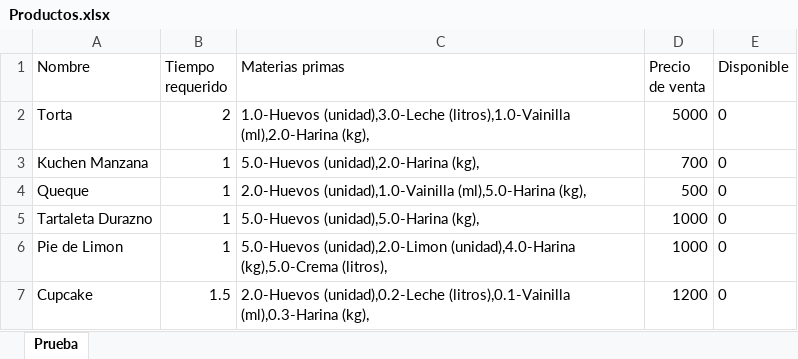
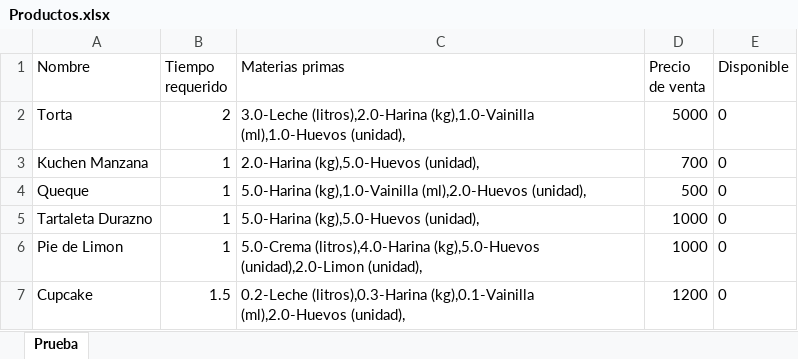
Before and after one commit to javicabrera/laCartaDeNanaYRene, an Excel workbook: Nana&Rene/Productos.xlsx, sheet Prueba, drawn as a sheet; values as stored, in another font and other column widths than the file's, no borders; the diff names each change by its address in the sheet, - before the commit and + after, or states it on an @@ line.

Commit message:
Genera arrayList de los productos más vendidos

```diff
--- a/Nana&Rene/Productos.xlsx (sheet Prueba)
+++ b/Nana&Rene/Productos.xlsx (sheet Prueba)
-C2 (Materias primas): 1.0-Huevos (unidad),3.0-Leche (litros),1.0-Vainilla (ml),2.0-Harina (kg),
+C2 (Materias primas): 3.0-Leche (litros),2.0-Harina (kg),1.0-Vainilla (ml),1.0-Huevos (unidad),
-C3 (Materias primas): 5.0-Huevos (unidad),2.0-Harina (kg),
+C3 (Materias primas): 2.0-Harina (kg),5.0-Huevos (unidad),
-C4 (Materias primas): 2.0-Huevos (unidad),1.0-Vainilla (ml),5.0-Harina (kg),
+C4 (Materias primas): 5.0-Harina (kg),1.0-Vainilla (ml),2.0-Huevos (unidad),
-C5 (Materias primas): 5.0-Huevos (unidad),5.0-Harina (kg),
+C5 (Materias primas): 5.0-Harina (kg),5.0-Huevos (unidad),
-C6 (Materias primas): 5.0-Huevos (unidad),2.0-Limon (unidad),4.0-Harina (kg),5.0-Crema (litros),
+C6 (Materias primas): 5.0-Crema (litros),4.0-Harina (kg),5.0-Huevos (unidad),2.0-Limon (unidad),
-C7 (Materias primas): 2.0-Huevos (unidad),0.2-Leche (litros),0.1-Vainilla (ml),0.3-Harina (kg),
+C7 (Materias primas): 0.2-Leche (litros),0.3-Harina (kg),0.1-Vainilla (ml),2.0-Huevos (unidad),
```
Also changed, not shown: Nana&Rene/Clientes.xlsx, Nana&Rene/ClientesTest.xlsx, 8 other files.
